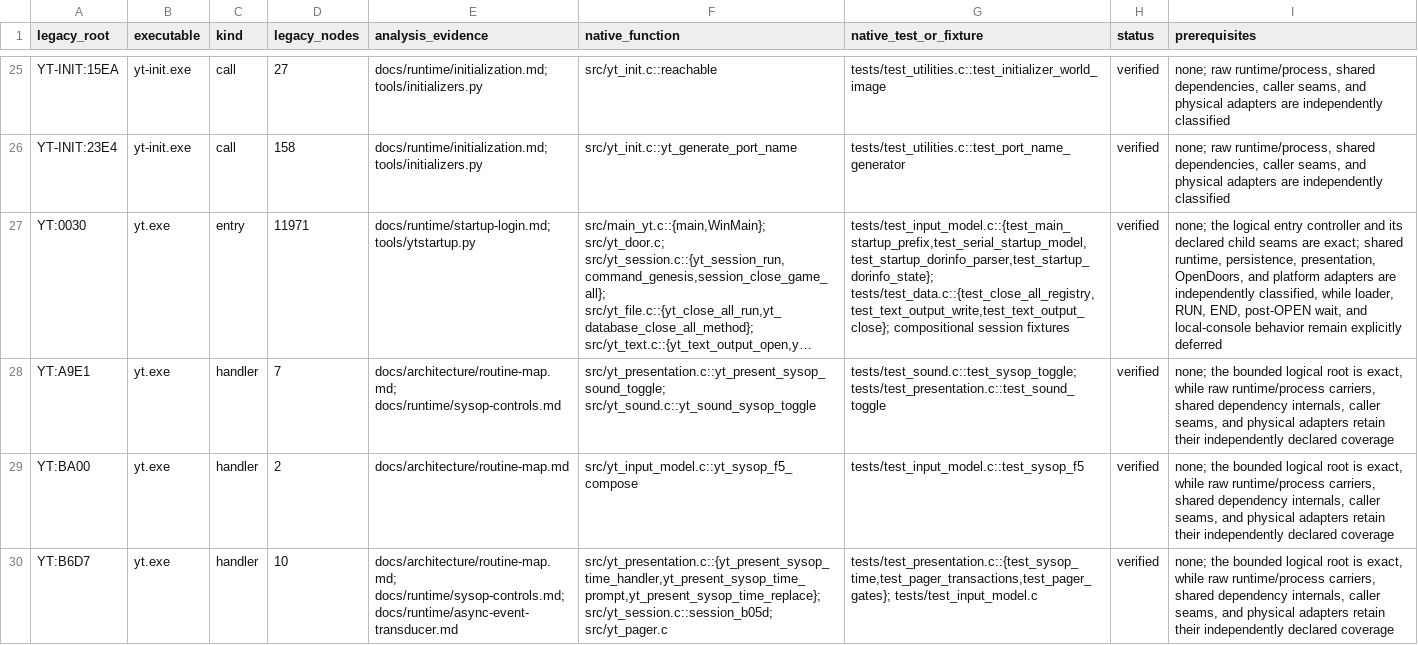
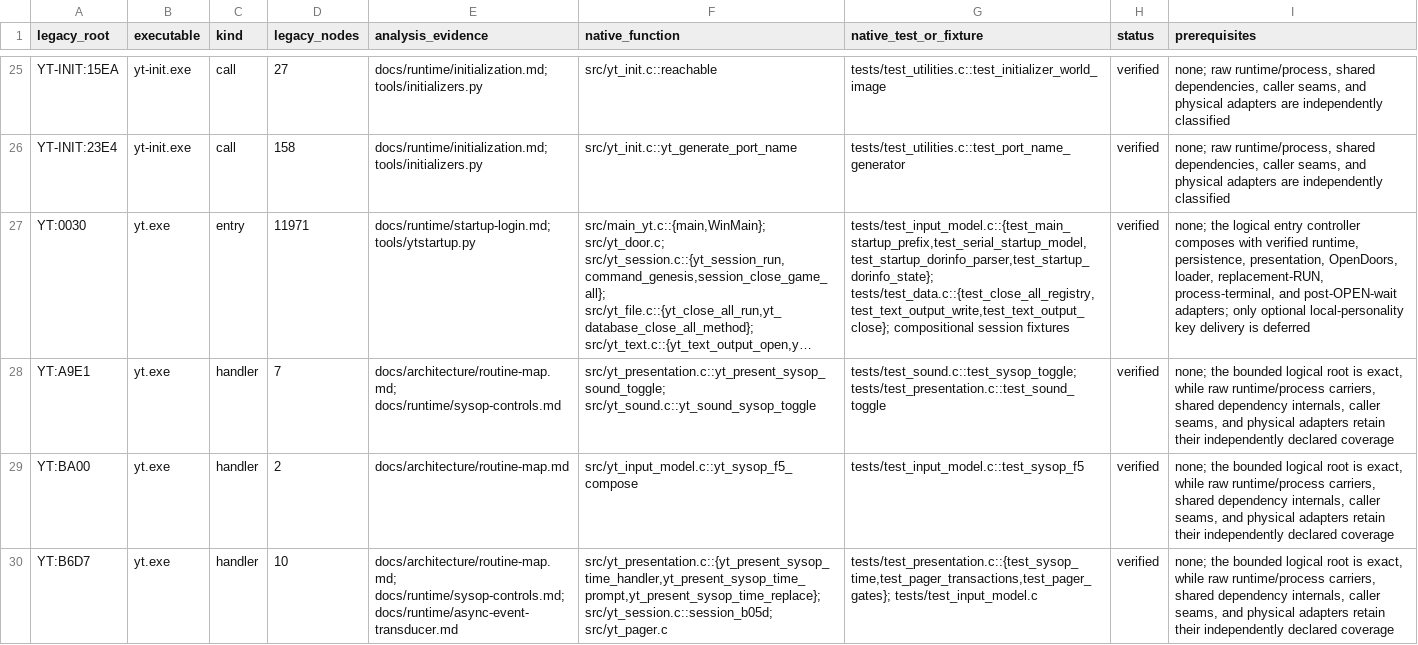
Before and after one commit to RealDeuce/yt, a TSV file: implementation-coverage/roots.tsv, drawn as a sheet; only a part is shown, gaps mark what is left out; long unchanged cells end in …; the diff covers the shown part only; the diff names each change by its address in the sheet, - before the commit and + after, or states it on an @@ line.

Commit message:
Delegate door lifecycle and timing to OpenDoors

```diff
--- a/implementation-coverage/roots.tsv
+++ b/implementation-coverage/roots.tsv
-I27 (prerequisites): …entry controller and its declared child seams are exact; shared runtime, persistence, presentation, OpenDoors, and platform adapters are independently classified, while loader, RUN, END, post-OPEN wait, and local-console behavior remain explicitly deferred
+I27 (prerequisites): …entry controller composes with verified runtime, persistence, presentation, OpenDoors, loader, replacement-RUN, process-terminal, and post-OPEN-wait adapters; only optional local-personality key delivery is deferred
```
Also changed, not shown: 11 edited cells elsewhere in this file, implementation-coverage/presentation.tsv, 14 other files.
